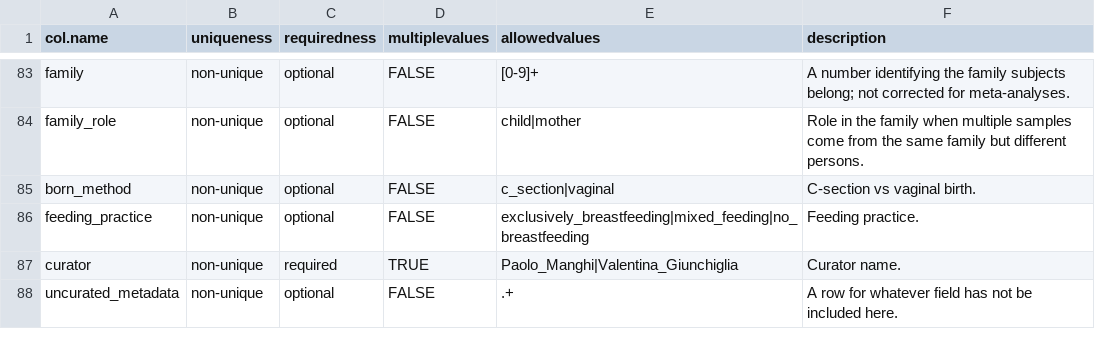
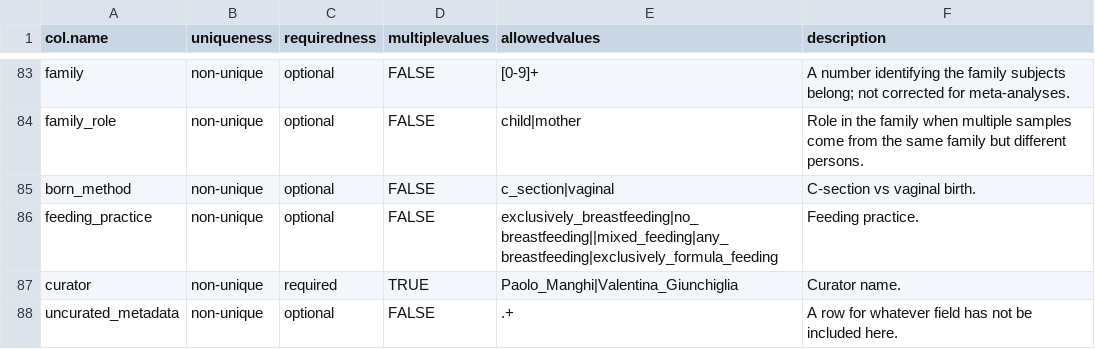
Before and after one commit to waldronlab/curatedMetagenomicDataCuration, a CSV file: inst/extdata/template.csv, drawn as a sheet; only a part is shown, gaps mark what is left out.

Commit message:
added feeding_practice to template

```diff
--- a/inst/extdata/template.csv
+++ b/inst/extdata/template.csv
@@ -85,3 +85,3 @@ family_role,non-unique,optional,FALSE,child|mother,Role in the family when multi
 born_method,non-unique,optional,FALSE,c_section|vaginal,C-section vs vaginal birth.
-feeding_practice,non-unique,optional,FALSE,exclusively_breastfeeding|mixed_feeding|no_breastfeeding,Feeding practice.
+feeding_practice,non-unique,optional,FALSE,exclusively_breastfeeding|no_breastfeeding||mixed_feeding|any_breastfeeding|exclusively_formula_feeding,Feeding practice.
 curator,non-unique,required,TRUE,Paolo_Manghi|Valentina_Giunchiglia,Curator name.
```
